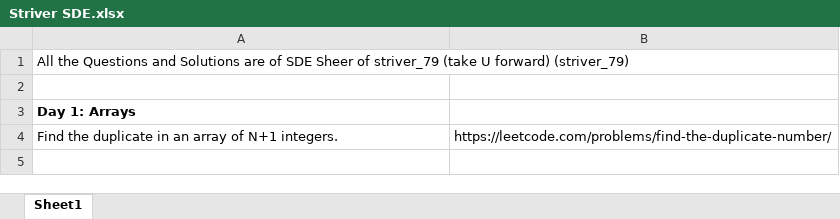
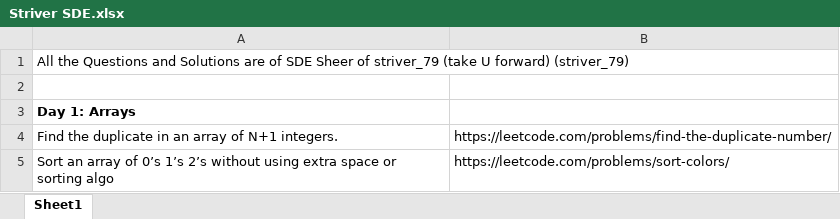
Before and after one commit to arjunsingh1212/Striver-SDE-Sheet-Practice, an Excel workbook: Striver SDE.xlsx, sheet Sheet1, drawn as a sheet; values as stored, in another font and other column widths than the file's, no borders; the diff names each change by its address in the sheet, - before the commit and + after, or states it on an @@ line.

```diff
--- a/Striver SDE.xlsx (sheet Sheet1)
+++ b/Striver SDE.xlsx (sheet Sheet1)
+row 5: Sort an array of 0’s 1’s 2’s without using extra space or sorting algo | https://leetcode.com/problems/sort-colors/
```
Also changed, not shown: 1 other file.
